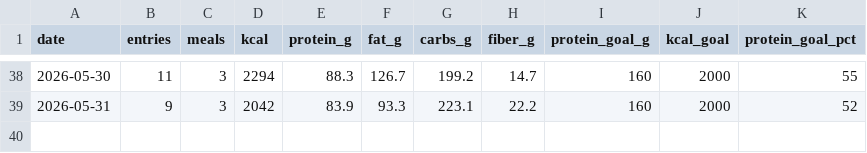
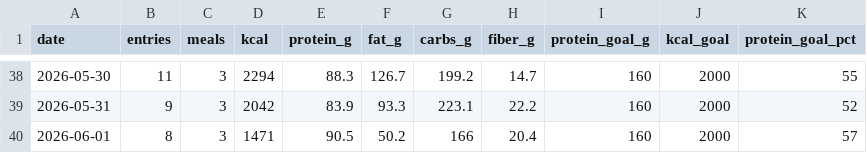
Before and after one commit to AnandChowdhary/food, a CSV file: data/daily.csv, drawn as a sheet; only a part is shown, gaps mark what is left out.

```diff
--- a/data/daily.csv
+++ b/data/daily.csv
@@ -39 +39,2 @@ date,entries,meals,kcal,protein_g,fat_g,carbs_g,fiber_g,protein_goal_g,kcal_goal
 2026-05-31,9,3,2042,83.9,93.3,223.1,22.2,160,2000,52
+2026-06-01,8,3,1471,90.5,50.2,166,20.4,160,2000,57
```
Also changed, not shown: data/entries.csv, data/meals.csv.
